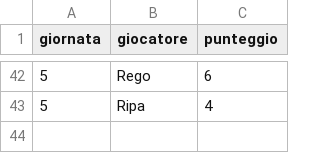
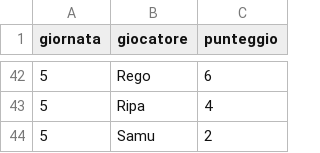
Before and after one commit to Mosca99/toto_pala, a CSV file: punteggi.csv, drawn as a sheet; only a part is shown, gaps mark what is left out; the diff names each change by its address in the sheet, - before the commit and + after, or states it on an @@ line.

Commit message:
Aggiornamento punteggi da Streamlit

```diff
--- a/punteggi.csv
+++ b/punteggi.csv
+row 44: 5 | Samu | 2
```
